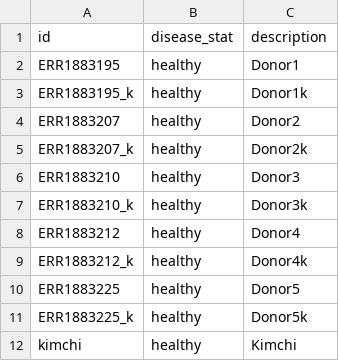
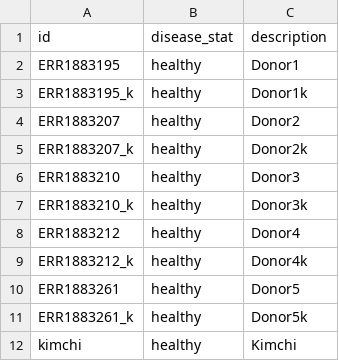
Before and after one commit to SchuShoe/File_merge, a TSV file: kimchi/metadata.tsv, drawn as a sheet.

Commit message:
Update metadata.tsv

```diff
--- a/kimchi/metadata.tsv
+++ b/kimchi/metadata.tsv
@@ -9,4 +9,4 @@ ERR1883212	healthy	Donor4
 ERR1883212_k	healthy	Donor4k
-ERR1883225	healthy	Donor5
-ERR1883225_k	healthy	Donor5k
+ERR1883261	healthy	Donor5
+ERR1883261_k	healthy	Donor5k
 kimchi	healthy	Kimchi
```
